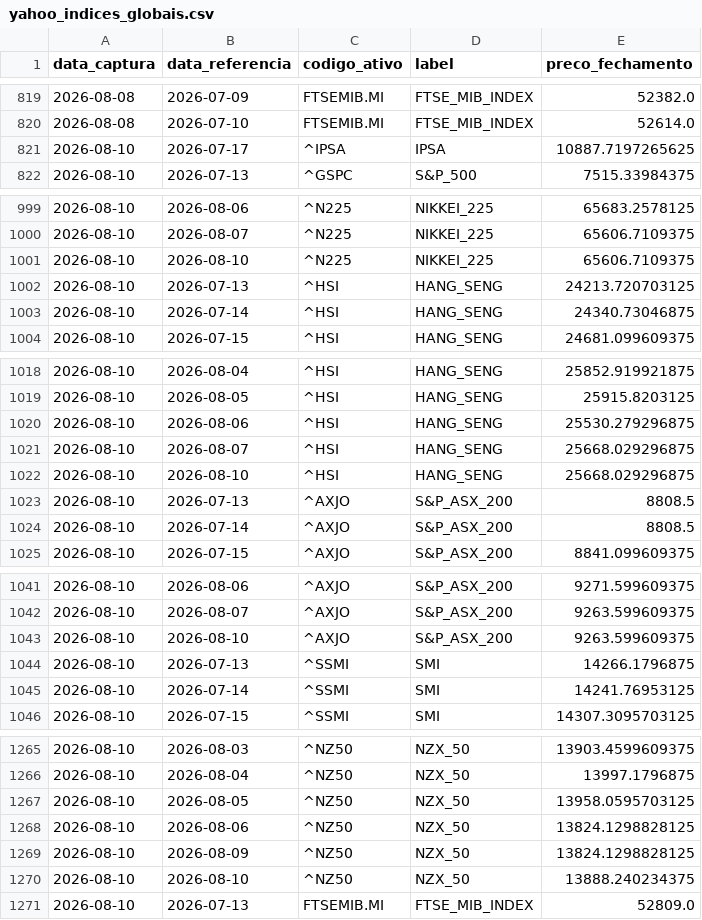
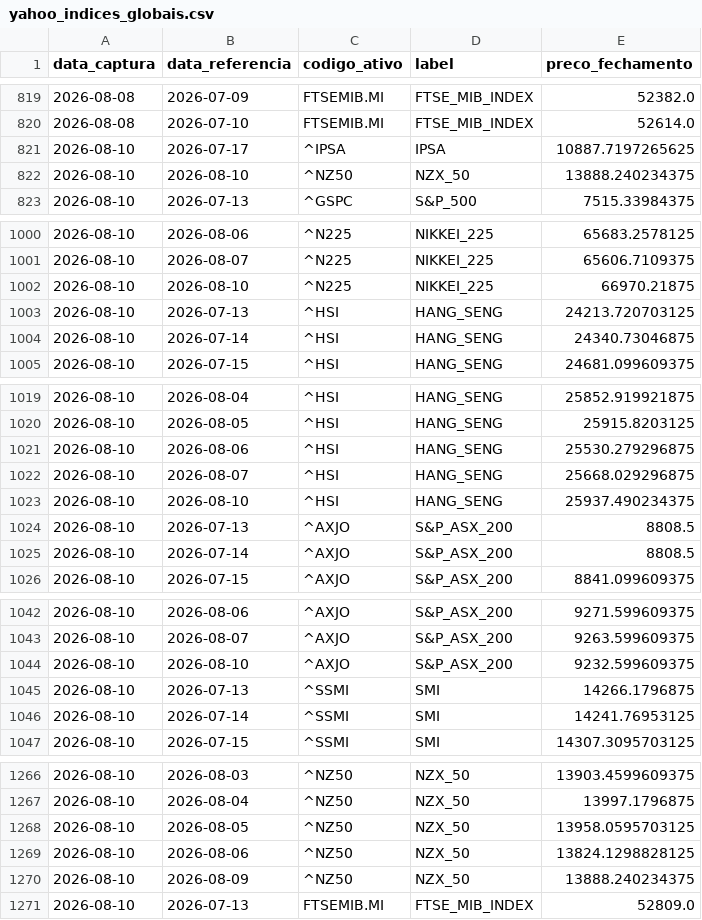
Before and after one commit to PulseDataLabs/PulseFlat, a CSV file: data/yahoo_indices_globais.csv, drawn as a sheet; only a part is shown, gaps mark what is left out; the diff covers the shown part only.

```diff
--- a/data/yahoo_indices_globais.csv
+++ b/data/yahoo_indices_globais.csv
@@ -821,2 +821,3 @@ data_captura,data_referencia,codigo_ativo,label,preco_fechamento
 2026-08-10,2026-07-17,^IPSA,IPSA,10887.7197265625
+2026-08-10,2026-08-10,^NZ50,NZX_50,13888.240234375
 2026-08-10,2026-07-13,^GSPC,S&P_500,7515.33984375
@@ -1000,3 +1001,3 @@ data_captura,data_referencia,codigo_ativo,label,preco_fechamento
 2026-08-10,2026-08-07,^N225,NIKKEI_225,65606.7109375
-2026-08-10,2026-08-10,^N225,NIKKEI_225,65606.7109375
+2026-08-10,2026-08-10,^N225,NIKKEI_225,66970.21875
 2026-08-10,2026-07-13,^HSI,HANG_SENG,24213.720703125
@@ -1021,3 +1022,3 @@ data_captura,data_referencia,codigo_ativo,label,preco_fechamento
 2026-08-10,2026-08-07,^HSI,HANG_SENG,25668.029296875
-2026-08-10,2026-08-10,^HSI,HANG_SENG,25668.029296875
+2026-08-10,2026-08-10,^HSI,HANG_SENG,25937.490234375
 2026-08-10,2026-07-13,^AXJO,S&P_ASX_200,8808.5
@@ -1042,3 +1043,3 @@ data_captura,data_referencia,codigo_ativo,label,preco_fechamento
 2026-08-10,2026-08-07,^AXJO,S&P_ASX_200,9263.599609375
-2026-08-10,2026-08-10,^AXJO,S&P_ASX_200,9263.599609375
+2026-08-10,2026-08-10,^AXJO,S&P_ASX_200,9232.599609375
 2026-08-10,2026-07-13,^SSMI,SMI,14266.1796875
@@ -1268,4 +1269,3 @@ data_captura,data_referencia,codigo_ativo,label,preco_fechamento
 2026-08-10,2026-08-06,^NZ50,NZX_50,13824.1298828125
-2026-08-10,2026-08-09,^NZ50,NZX_50,13824.1298828125
-2026-08-10,2026-08-10,^NZ50,NZX_50,13888.240234375
+2026-08-10,2026-08-09,^NZ50,NZX_50,13888.240234375
 2026-08-10,2026-07-13,FTSEMIB.MI,FTSE_MIB_INDEX,52809.0
```
Also changed, not shown: 5 edited cells elsewhere in this file, data/b3_indicadores_financeiros.csv, data/consolidated.csv, 18 other files.
